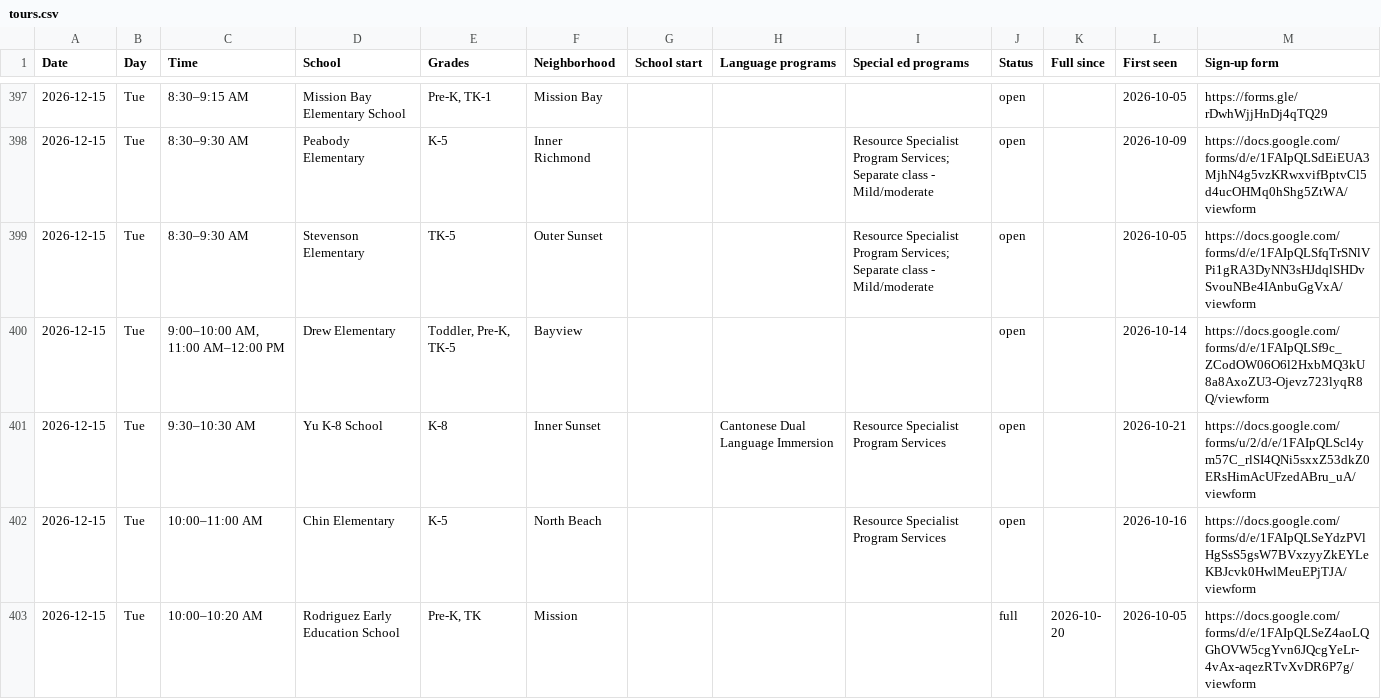
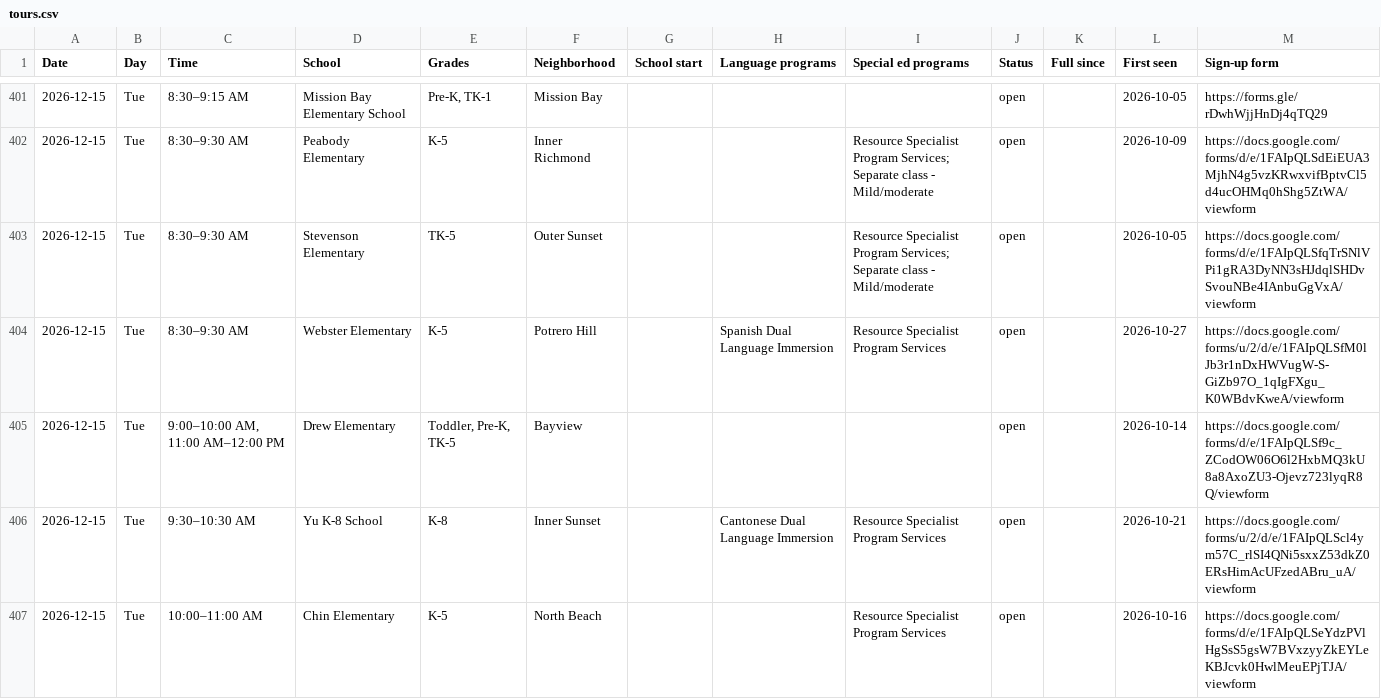
Before and after one commit to queenbirdie/sfusdstuffs, a CSV file: site/data/tours.csv, drawn as a sheet; only a part is shown, gaps mark what is left out; the shorter side is filled out with more unchanged rows; the diff covers the shown part only; the diff names each change by its address in the sheet, - before the commit and + after, or states it on an @@ line.

```diff
--- a/site/data/tours.csv
+++ b/site/data/tours.csv
+row 404: 2026-12-15 | Tue | 8:30–9:30 AM | Webster Elementary | K-5 | Potrero Hill |  | Spanish Dual Language Immersion | Resource Specialist Program Services | open |  | 2026-10-27 | https://docs.google.com/forms/u/2/d/e/1FAIpQLSfM0lJb3r1nDxHWVugW-S-GiZb97O_1qIgFXgu_K0WBdvKweA/viewform
```
Also changed, not shown: 7 added rows and 32 edited cells elsewhere in this file, 1 other file.
